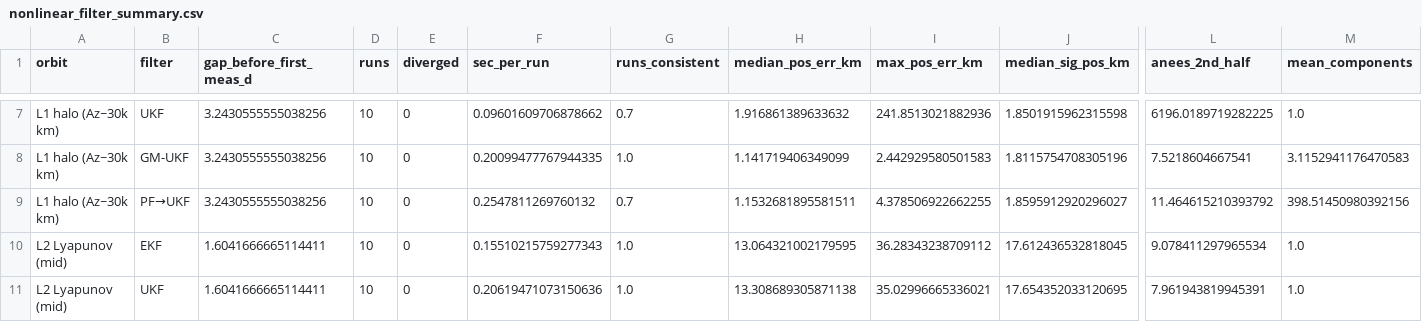
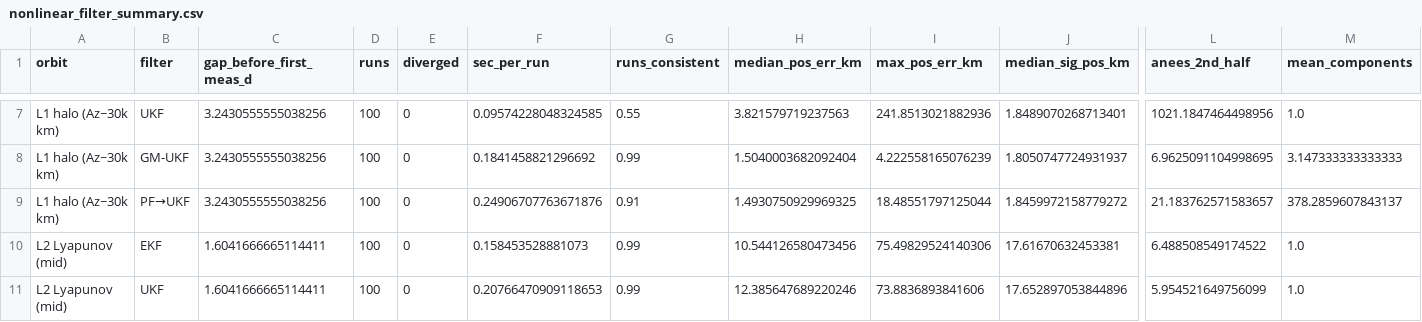
Before and after one commit to Bishwaswarup/cislunar-custody, a CSV file: data/nonlinear_filter_summary.csv, drawn as a sheet; only a part is shown, gaps mark what is left out; the diff covers the shown part only; the diff names each change by its address in the sheet, - before the commit and + after, or states it on an @@ line.

Commit message:
Re-verify on Mac; PF median error to 1.5 km (resampling is platform-sensitive)

```diff
--- a/data/nonlinear_filter_summary.csv
+++ b/data/nonlinear_filter_summary.csv
-D7:D11 (runs): 10
+D7:D11 (runs): 100
-F7 (sec_per_run): 0.09601609706878662
+F7 (sec_per_run): 0.09574228048324585
-G7 (runs_consistent): 0.7
+G7 (runs_consistent): 0.55
-H7 (median_pos_err_km): 1.916861389633632
+H7 (median_pos_err_km): 3.821579719237563
-J7 (median_sig_pos_km): 1.8501915962315598
+J7 (median_sig_pos_km): 1.8489070268713401
-L7 (anees_2nd_half): 6196.0189719282225
+L7 (anees_2nd_half): 1021.1847464498956
-F8 (sec_per_run): 0.20099477767944335
+F8 (sec_per_run): 0.1841458821296692
-G8 (runs_consistent): 1.0
+G8 (runs_consistent): 0.99
-H8 (median_pos_err_km): 1.141719406349099
+H8 (median_pos_err_km): 1.5040003682092404
-I8 (max_pos_err_km): 2.442929580501583
+I8 (max_pos_err_km): 4.222558165076239
-J8 (median_sig_pos_km): 1.8115754708305196
+J8 (median_sig_pos_km): 1.8050747724931937
-L8 (anees_2nd_half): 7.5218604667541
+L8 (anees_2nd_half): 6.9625091104998695
-M8 (mean_components): 3.1152941176470583
+M8 (mean_components): 3.147333333333333
-F9 (sec_per_run): 0.2547811269760132
+F9 (sec_per_run): 0.24906707763671876
-G9 (runs_consistent): 0.7
+G9 (runs_consistent): 0.91
-H9 (median_pos_err_km): 1.1532681895581511
+H9 (median_pos_err_km): 1.4930750929969325
-I9 (max_pos_err_km): 4.378506922662255
+I9 (max_pos_err_km): 18.48551797125044
-J9 (median_sig_pos_km): 1.8595912920296027
+J9 (median_sig_pos_km): 1.8459972158779272
-L9 (anees_2nd_half): 11.464615210393792
+L9 (anees_2nd_half): 21.183762571583657
-M9 (mean_components): 398.51450980392156
+M9 (mean_components): 378.2859607843137
-F10 (sec_per_run): 0.15510215759277343
+F10 (sec_per_run): 0.158453528881073
-G10:G11 (runs_consistent): 1.0
+G10:G11 (runs_consistent): 0.99
-H10 (median_pos_err_km): 13.064321002179595
+H10 (median_pos_err_km): 10.544126580473456
-I10 (max_pos_err_km): 36.28343238709112
+I10 (max_pos_err_km): 75.49829524140306
-J10 (median_sig_pos_km): 17.612436532818045
+J10 (median_sig_pos_km): 17.61670632453381
-L10 (anees_2nd_half): 9.078411297965534
+L10 (anees_2nd_half): 6.488508549174522
-F11 (sec_per_run): 0.20619471073150636
+F11 (sec_per_run): 0.20766470909118653
-H11 (median_pos_err_km): 13.308689305871138
+H11 (median_pos_err_km): 12.385647689220246
-I11 (max_pos_err_km): 35.02996665336021
+I11 (max_pos_err_km): 73.8836893841606
-J11 (median_sig_pos_km): 17.654352033120695
+J11 (median_sig_pos_km): 17.652897053844896
-L11 (anees_2nd_half): 7.961943819945391
+L11 (anees_2nd_half): 5.954521649756099
```
Also changed, not shown: 77 edited cells elsewhere in this file, 56 other files.
